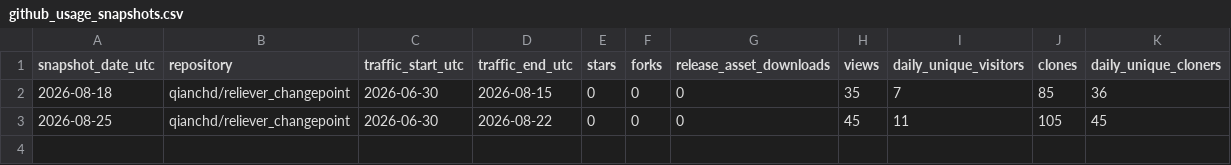
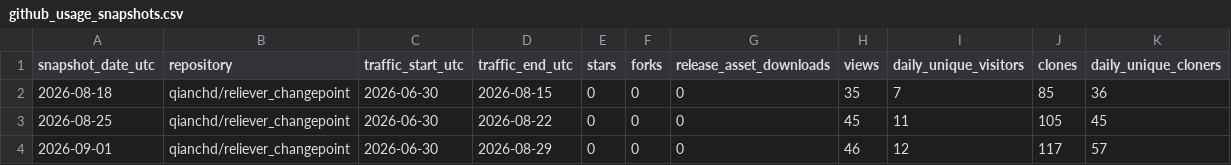
Before and after one commit to qianchd/reliever_changepoint, a CSV file: dev/metrics/data/github_usage_snapshots.csv, drawn as a sheet.

```diff
--- a/dev/metrics/data/github_usage_snapshots.csv
+++ b/dev/metrics/data/github_usage_snapshots.csv
@@ -3 +3,2 @@ snapshot_date_utc,repository,traffic_start_utc,traffic_end_utc,stars,forks,relea
 2026-08-25,qianchd/reliever_changepoint,2026-06-30,2026-08-22,0,0,0,45,11,105,45
+2026-09-01,qianchd/reliever_changepoint,2026-06-30,2026-08-29,0,0,0,46,12,117,57
```
Also changed, not shown: dev/metrics/data/github_traffic_daily.csv.
